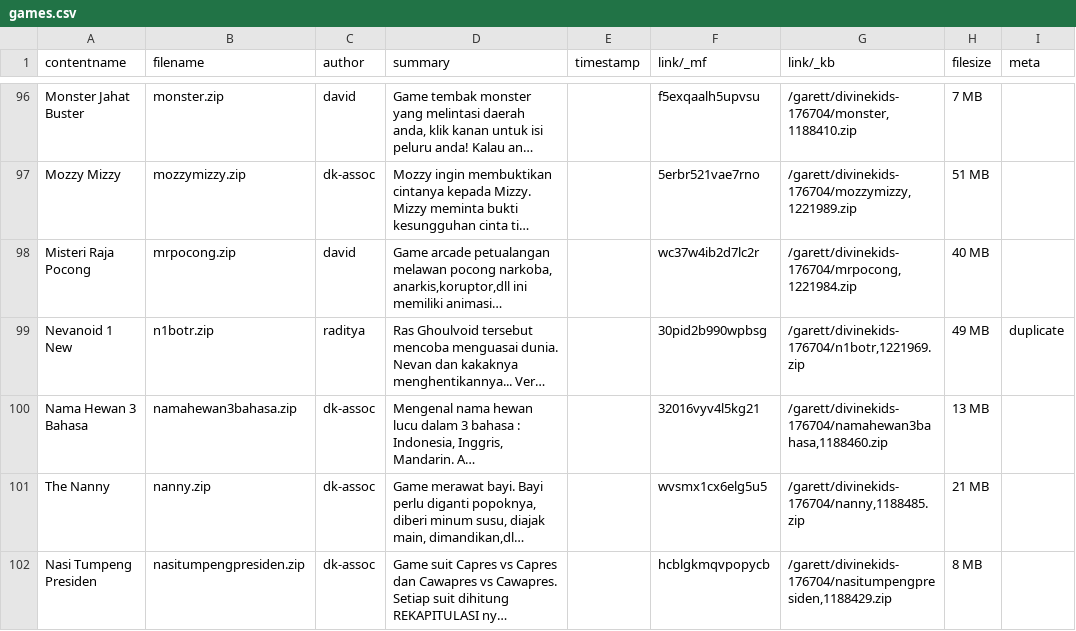
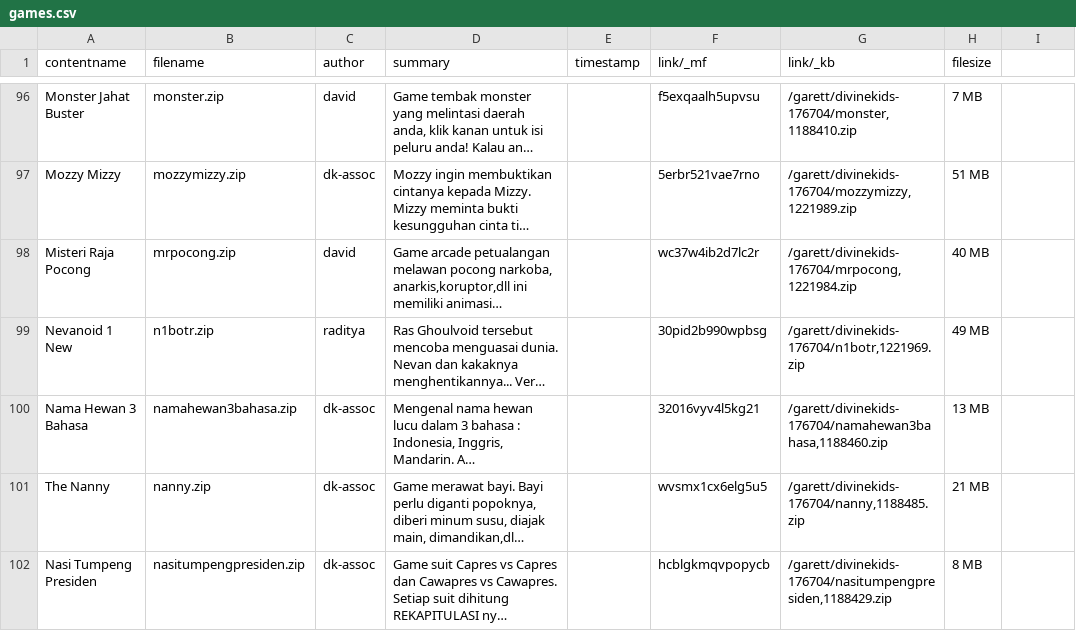
Before and after one commit to indrakaw/www.divinekids.com, a CSV file: _data/games.csv, drawn as a sheet; only a part is shown, gaps mark what is left out; long unchanged cells end in …; the diff covers the shown part only; the diff names each change by its address in the sheet, - before the commit and + after, or states it on an @@ line.

```diff
--- a/_data/games.csv
+++ b/_data/games.csv
-I1: meta
+I1: (empty)
-I99: duplicate
+I99: (empty)
```
Also changed, not shown: 13 edited cells elsewhere in this file.
